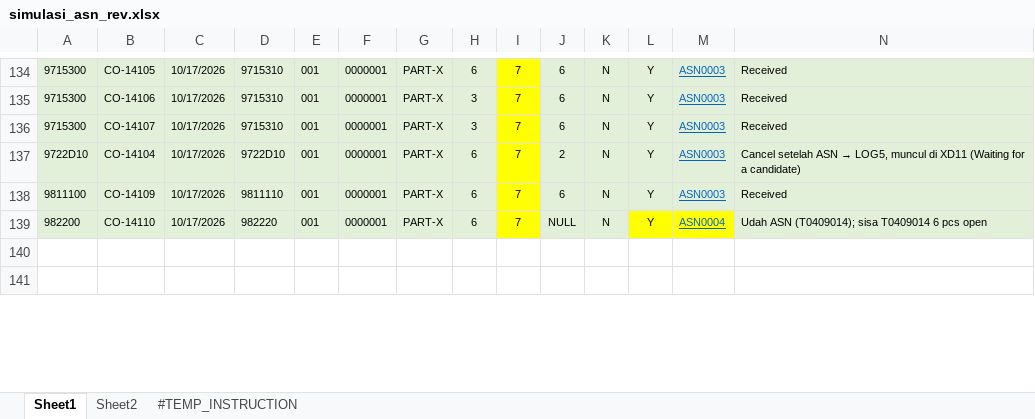
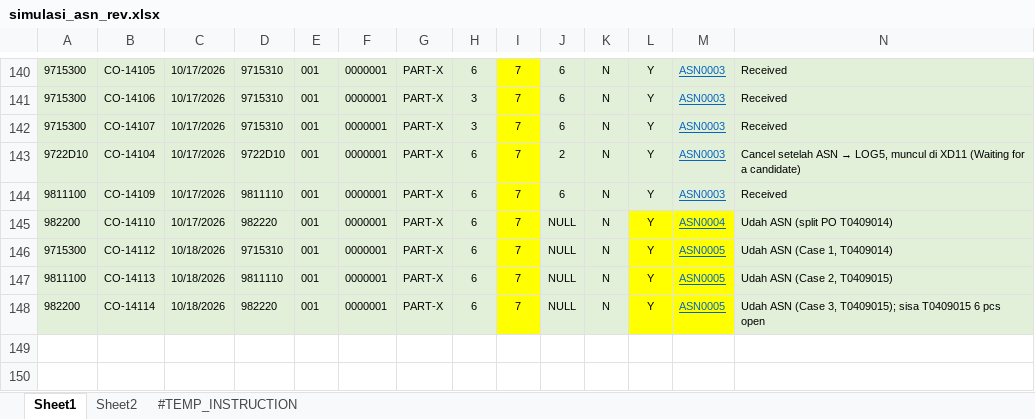
Before and after one commit to ivanrayhannn/crossdockpoc, an Excel workbook: deliverables/simulasi_asn_rev.xlsx, sheet Sheet1, drawn as a sheet; only a part is shown, gaps mark what is left out; values as stored, in another font and other column widths than the file's, no borders; addresses are those after the commit; the diff covers the shown part only; the diff names each change by its address in the sheet, - before the commit and + after, or states it on an @@ line.

```diff
--- a/deliverables/simulasi_asn_rev.xlsx (sheet Sheet1)
+++ b/deliverables/simulasi_asn_rev.xlsx (sheet Sheet1)
-N145: Udah ASN (T0409014); sisa T0409014 6 pcs open
+N145: Udah ASN (split PO T0409014)
+row 146: 9715300 | CO-14112 | 10/18/2026 | 9715310 | 001 | 0000001 | PART-X | 6 | 7 | NULL | N | Y | ASN0005 | Udah ASN (Case 1, T0409014)
+row 147: 9811100 | CO-14113 | 10/18/2026 | 9811110 | 001 | 0000001 | PART-X | 6 | 7 | NULL | N | Y | ASN0005 | Udah ASN (Case 2, T0409015)
+row 148: 982200 | CO-14114 | 10/18/2026 | 982220 | 001 | 0000001 | PART-X | 6 | 7 | NULL | N | Y | ASN0005 | Udah ASN (Case 3, T0409015); sisa T0409015 6 pcs open
```
Also changed, not shown: 21 added rows, 4 edited cells and cell formats elsewhere in this sheet, sheet Sheet2, sheet #TEMP_INSTRUCTION, deliverables/function_list_v2/erd/Crossdock_ERD.xlsx, 1 other file.
